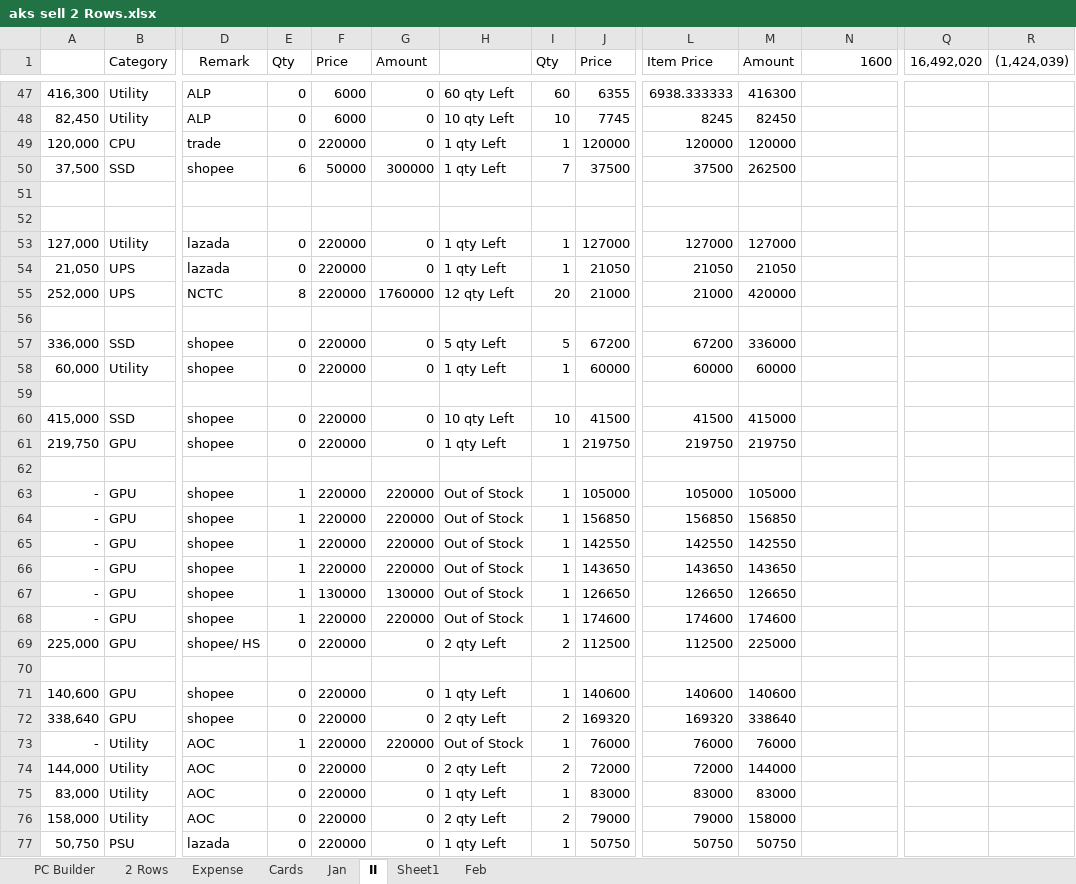
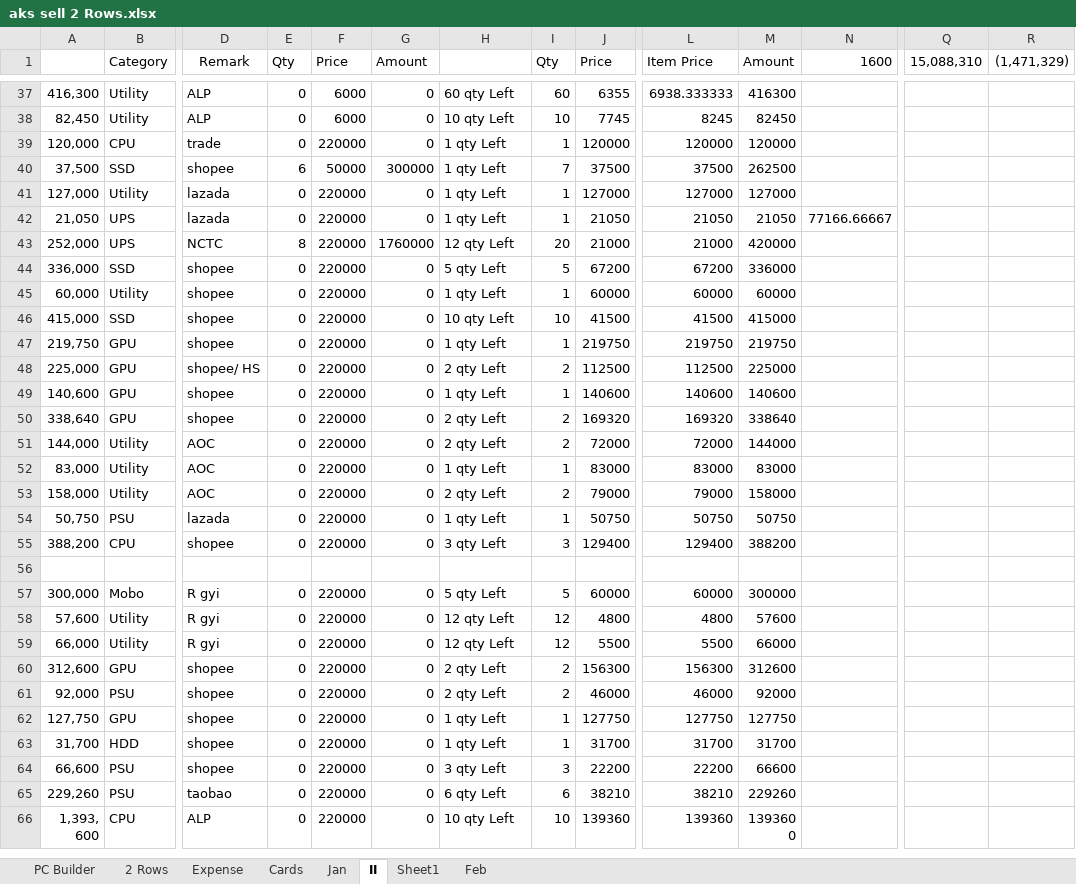
Before and after one commit to aksoe17/aksdata, an Excel workbook: aks sell 2 Rows.xlsx, sheet II, drawn as a sheet; only a part is shown, gaps mark what is left out; the shorter side is filled out with more unchanged rows; values as stored, in another font and other column widths than the file's, no borders; conditional formats and table styles not drawn; removed rows and columns are numbered as before the commit, all else as after; rows hold the shown columns only; the diff covers the shown part only; the diff names each change by its address in the sheet, - before the commit and + after, or states it on an @@ line.

Commit message:
first

```diff
--- a/aks sell 2 Rows.xlsx (sheet II)
+++ b/aks sell 2 Rows.xlsx (sheet II)
-Q1: 16,492,020
+Q1: 15,088,310
-R1: (1,424,039)
+R1: (1,471,329)
-row 51: (empty)
-row 52: (empty)
-N42 (1600): (empty)
+N42 (1600): 77166.66667
-row 56: (empty)
-row 59: (empty)
-row 62: (empty)
-row 63: - | GPU | shopee | 1 | 220000 | 220000 | Out of Stock | 1 | 105000 | 105000 | 105000
-row 64: - | GPU | shopee | 1 | 220000 | 220000 | Out of Stock | 1 | 156850 | 156850 | 156850
-row 65: - | GPU | shopee | 1 | 220000 | 220000 | Out of Stock | 1 | 142550 | 142550 | 142550
-row 66: - | GPU | shopee | 1 | 220000 | 220000 | Out of Stock | 1 | 143650 | 143650 | 143650
-row 67: - | GPU | shopee | 1 | 130000 | 130000 | Out of Stock | 1 | 126650 | 126650 | 126650
-row 68: - | GPU | shopee | 1 | 220000 | 220000 | Out of Stock | 1 | 174600 | 174600 | 174600
-row 70: (empty)
-row 73: - | Utility | AOC | 1 | 220000 | 220000 | Out of Stock | 1 | 76000 | 76000 | 76000
```
Also changed, not shown: 3 added rows, 22 removed rows, 47 edited cells and cell formats elsewhere in this sheet, formulas that keep their value.
